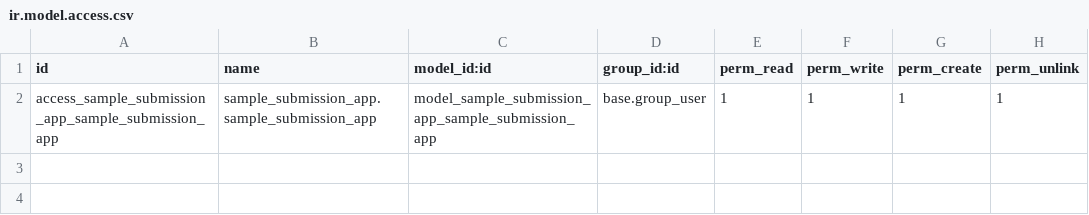
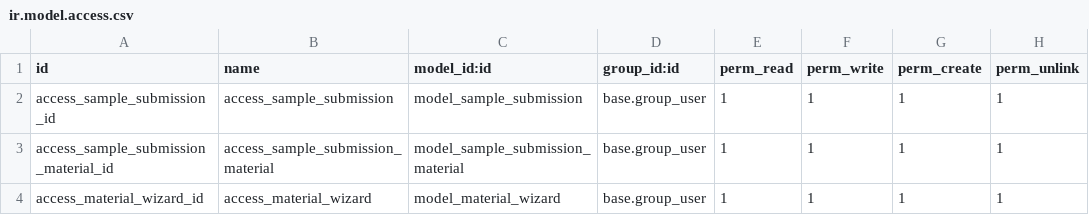
Before and after one commit to am-niz/Odoo-16-sample_submission_app, a CSV file: security/ir.model.access.csv, drawn as a sheet.

Commit message:
created sample_submission model and made submission_material model populate through a wizard with the help of action button

```diff
--- a/security/ir.model.access.csv
+++ b/security/ir.model.access.csv
@@ -1,2 +1,4 @@
 id,name,model_id:id,group_id:id,perm_read,perm_write,perm_create,perm_unlink
-access_sample_submission_app_sample_submission_app,sample_submission_app.sample_submission_app,model_sample_submission_app_sample_submission_app,base.group_user,1,1,1,1
+access_sample_submission_id,access_sample_submission,model_sample_submission,base.group_user,1,1,1,1
+access_sample_submission_material_id,access_sample_submission_material,model_sample_submission_material,base.group_user,1,1,1,1
+access_material_wizard_id,access_material_wizard,model_material_wizard,base.group_user,1,1,1,1
```
Also changed, not shown: 17 other files.
